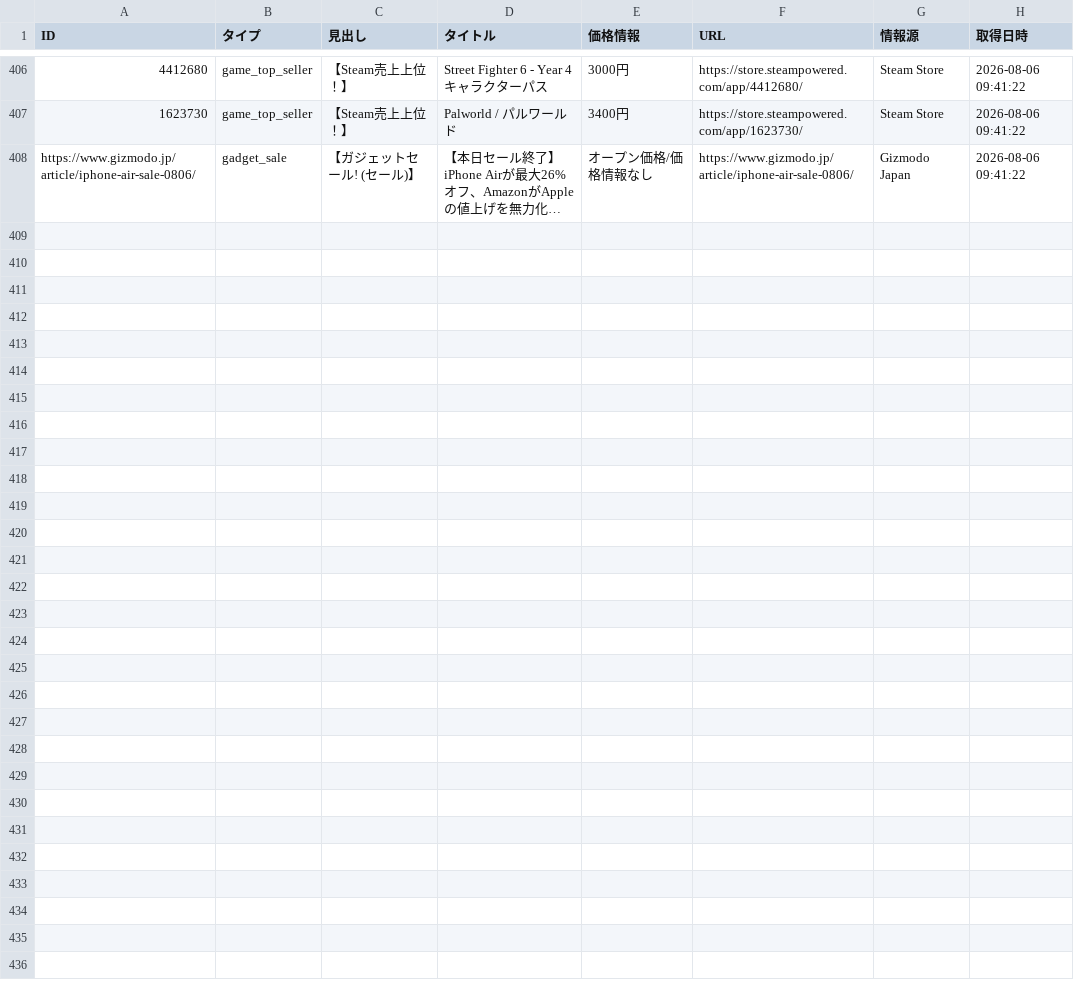
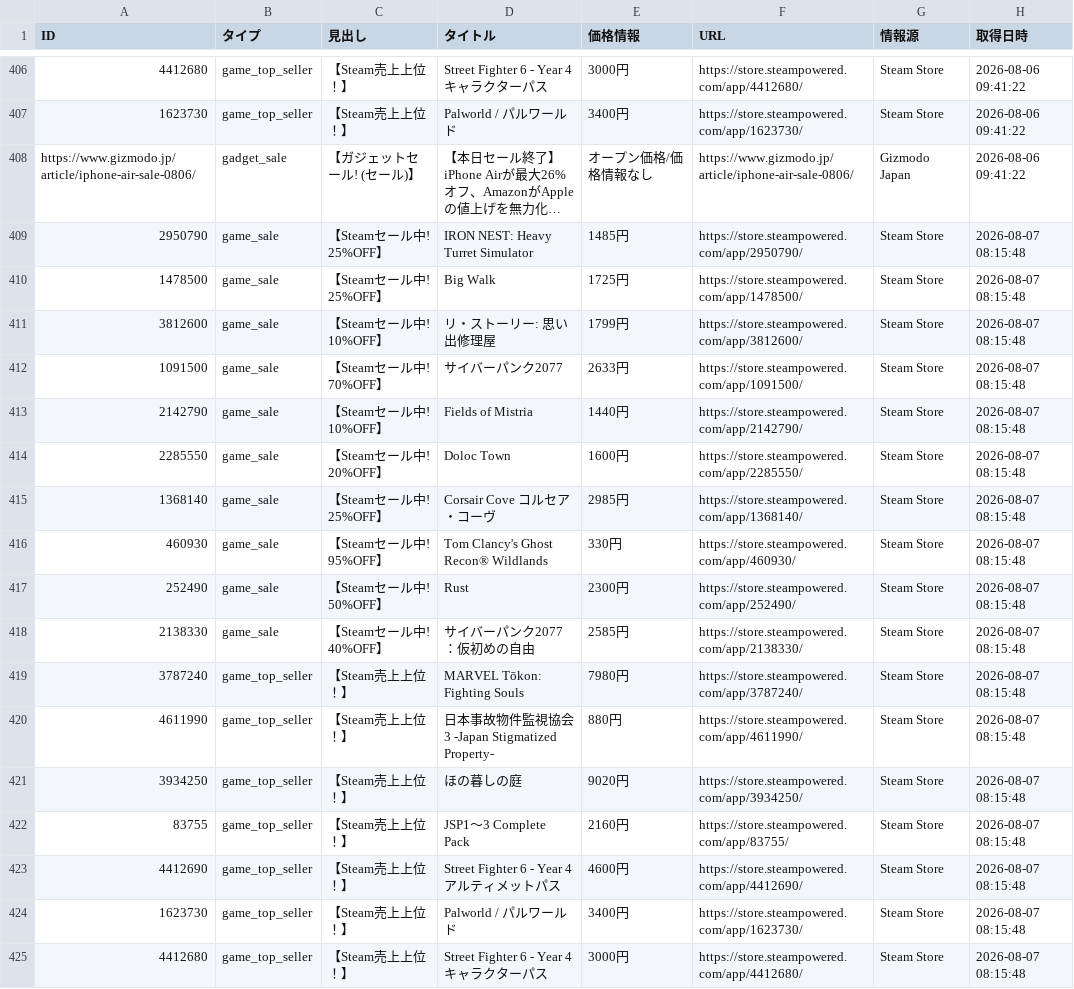
Before and after one commit to Tellurium-App/daily-trendhub, a CSV file: data/trend_report.csv, drawn as a sheet; only a part is shown, gaps mark what is left out; long unchanged cells end in …; the diff names each change by its address in the sheet, - before the commit and + after, or states it on an @@ line.

```diff
--- a/data/trend_report.csv
+++ b/data/trend_report.csv
+row 409: 2950790 | game_sale | 【Steamセール中! 25%OFF】 | IRON NEST: Heavy Turret Simulator | 1485円 | https://store.steampowered.com/app/2950790/ | Steam Store | 2026-08-07 08:15:48
+row 410: 1478500 | game_sale | 【Steamセール中! 25%OFF】 | Big Walk | 1725円 | https://store.steampowered.com/app/1478500/ | Steam Store | 2026-08-07 08:15:48
+row 411: 3812600 | game_sale | 【Steamセール中! 10%OFF】 | リ・ストーリー: 思い出修理屋 | 1799円 | https://store.steampowered.com/app/3812600/ | Steam Store | 2026-08-07 08:15:48
+row 412: 1091500 | game_sale | 【Steamセール中! 70%OFF】 | サイバーパンク2077 | 2633円 | https://store.steampowered.com/app/1091500/ | Steam Store | 2026-08-07 08:15:48
+row 413: 2142790 | game_sale | 【Steamセール中! 10%OFF】 | Fields of Mistria | 1440円 | https://store.steampowered.com/app/2142790/ | Steam Store | 2026-08-07 08:15:48
+row 414: 2285550 | game_sale | 【Steamセール中! 20%OFF】 | Doloc Town | 1600円 | https://store.steampowered.com/app/2285550/ | Steam Store | 2026-08-07 08:15:48
+row 415: 1368140 | game_sale | 【Steamセール中! 25%OFF】 | Corsair Cove コルセア・コーヴ | 2985円 | https://store.steampowered.com/app/1368140/ | Steam Store | 2026-08-07 08:15:48
+row 416: 460930 | game_sale | 【Steamセール中! 95%OFF】 | Tom Clancy's Ghost Recon® Wildlands | 330円 | https://store.steampowered.com/app/460930/ | Steam Store | 2026-08-07 08:15:48
+row 417: 252490 | game_sale | 【Steamセール中! 50%OFF】 | Rust | 2300円 | https://store.steampowered.com/app/252490/ | Steam Store | 2026-08-07 08:15:48
+row 418: 2138330 | game_sale | 【Steamセール中! 40%OFF】 | サイバーパンク2077：仮初めの自由 | 2585円 | https://store.steampowered.com/app/2138330/ | Steam Store | 2026-08-07 08:15:48
+row 419: 3787240 | game_top_seller | 【Steam売上上位！】 | MARVEL Tōkon: Fighting Souls | 7980円 | https://store.steampowered.com/app/3787240/ | Steam Store | 2026-08-07 08:15:48
+row 420: 4611990 | game_top_seller | 【Steam売上上位！】 | 日本事故物件監視協会3 -Japan Stigmatized Property- | 880円 | https://store.steampowered.com/app/4611990/ | Steam Store | 2026-08-07 08:15:48
+row 421: 3934250 | game_top_seller | 【Steam売上上位！】 | ほの暮しの庭 | 9020円 | https://store.steampowered.com/app/3934250/ | Steam Store | 2026-08-07 08:15:48
+row 422: 83755 | game_top_seller | 【Steam売上上位！】 | JSP1～3 Complete Pack | 2160円 | https://store.steampowered.com/app/83755/ | Steam Store | 2026-08-07 08:15:48
+row 423: 4412690 | game_top_seller | 【Steam売上上位！】 | Street Fighter 6 - Year 4 アルティメットパス | 4600円 | https://store.steampowered.com/app/4412690/ | Steam Store | 2026-08-07 08:15:48
+row 424: 1623730 | game_top_seller | 【Steam売上上位！】 | Palworld / パルワールド | 3400円 | https://store.steampowered.com/app/1623730/ | Steam Store | 2026-08-07 08:15:48
+row 425: 4412680 | game_top_seller | 【Steam売上上位！】 | Street Fighter 6 - Year 4 キャラクターパス | 3000円 | https://store.steampowered.com/app/4412680/ | Steam Store | 2026-08-07 08:15:48
```
Also changed, not shown: 1 other file.
